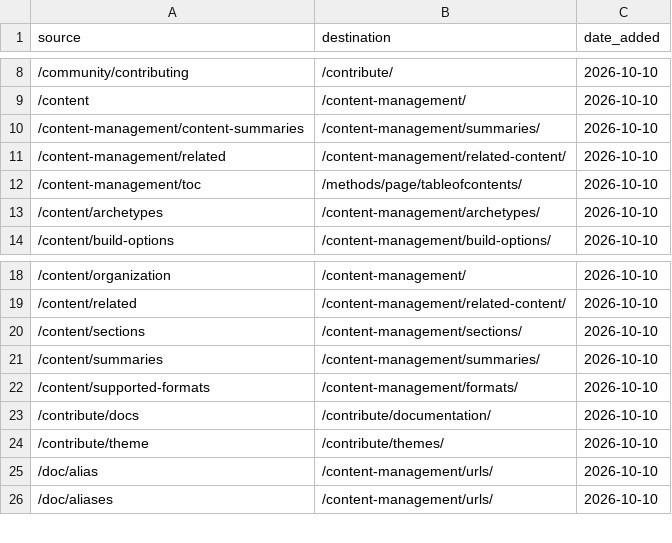
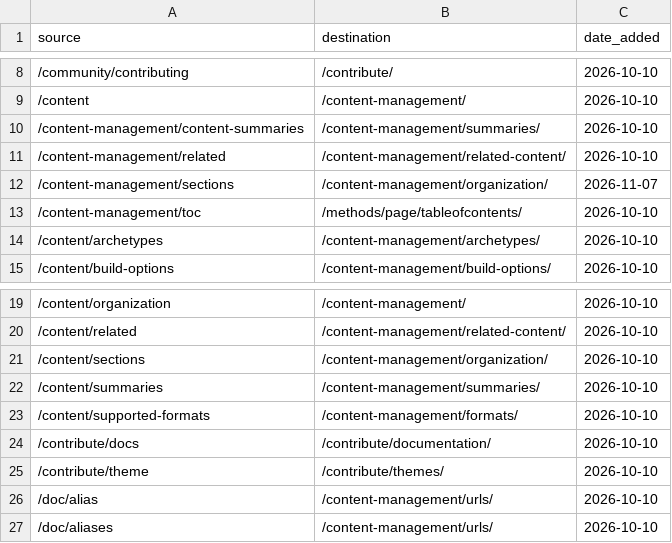
Before and after one commit to gohugoio/hugoDocs, a CSV file: assets/data/redirects.csv, drawn as a sheet; only a part is shown, gaps mark what is left out.

Commit message:
content: Rewrite the content organization page (#3787)
Replace the outdated page bundles section with a description of the
content structure, and add sections that describe sections, logical
paths, page references, path resolution, and how Hugo creates URL
paths from logical paths. Describe file paths as page references in
one place, explaining their use as portable Markdown link destinations.

Remove the sections page, moving its useful content to the content
organization page, and redirect its URL to the content organization
page.

Move the logical tree and finding pages content from the Path method
page to the content organization page.

Describe the path argument of the GetPage, Ref, and RelRef methods,
functions, and shortcodes, and the menu pageRef property, as a logical
path, and link to the path resolution section. Restructure the GetPage
pages with Usage and Examples sections. Correct the Page.GetPage page,
which incorrectly stated that ambiguous paths fail the build.

Link the Permalink and RelPermalink method pages, the URL management
page, and the disablePathToLower setting to the URL paths section.

Correct the glossary definitions of logical path, logical tree, and
default sort order, and make related wording fixes elsewhere.

Add a publication path glossary entry to distinguish the location of a
published file from its URL path, and link to it from the content
organization, output formats, and content adapters pages. Correct the
description of the output format path setting.

Clarify the path argument and error message of the include shortcode.

Closes #2448
Closes #2487
Updates #2307

```diff
--- a/assets/data/redirects.csv
+++ b/assets/data/redirects.csv
@@ -11,2 +11,3 @@
 "/content-management/related","/content-management/related-content/","2026-10-10"
+"/content-management/sections","/content-management/organization/","2026-11-07"
 "/content-management/toc","/methods/page/tableofcontents/","2026-10-10"
@@ -19,3 +20,3 @@
 "/content/related","/content-management/related-content/","2026-10-10"
-"/content/sections","/content-management/sections/","2026-10-10"
+"/content/sections","/content-management/organization/","2026-10-10"
 "/content/summaries","/content-management/summaries/","2026-10-10"
```
Also changed, not shown: 21 other files.
